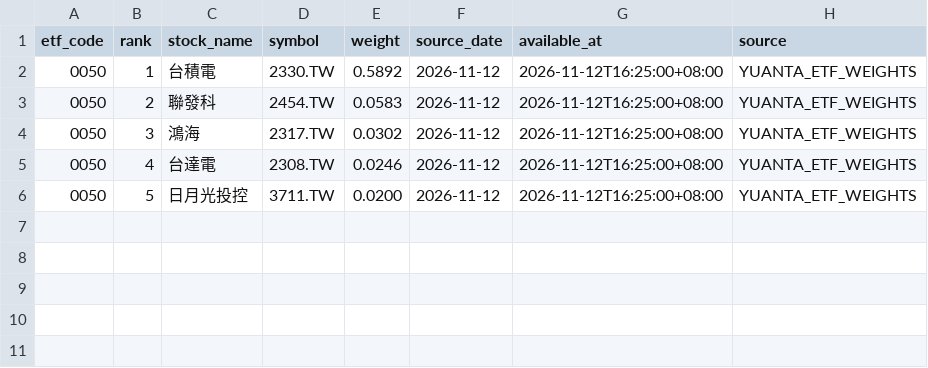
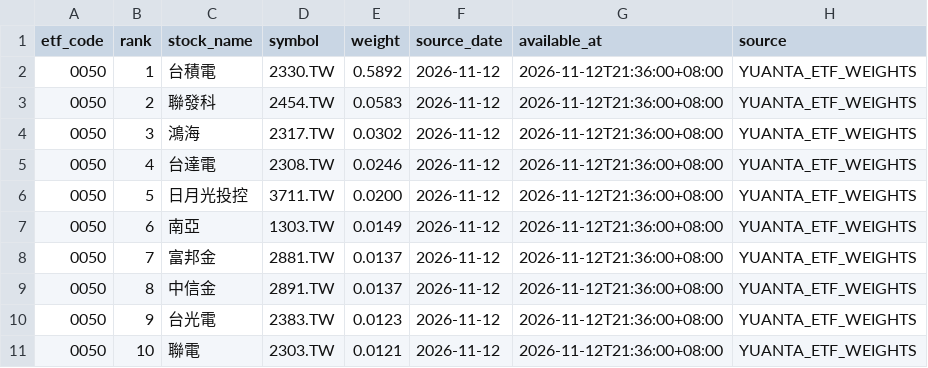
Before and after one commit to zxcvb8885123/ETF-AGENTS, a CSV file: data/benchmark_holdings.csv, drawn as a sheet.

Commit message:
#159 補齊 0050 成分權重前 10 大
Date: 12 Nov
Start: 21:35
End: 21:37

Notes:
- data/benchmark_holdings.csv 由前 5 大補到前 10 大（南亞、富邦金、中信金、台光電、聯電），資料日 2026-11-12，整份 available_at 統一記 21:36。
- 來源稽核文件同步更新讀取方式與前 10 大合計約 77.4%。
- load_benchmark_holdings 讀檔驗證通過（available、10 列）。

```diff
--- a/data/benchmark_holdings.csv
+++ b/data/benchmark_holdings.csv
@@ -1,6 +1,11 @@
 etf_code,rank,stock_name,symbol,weight,source_date,available_at,source
-0050,1,台積電,2330.TW,0.5892,2026-11-12,2026-11-12T16:25:00+08:00,YUANTA_ETF_WEIGHTS
-0050,2,聯發科,2454.TW,0.0583,2026-11-12,2026-11-12T16:25:00+08:00,YUANTA_ETF_WEIGHTS
-0050,3,鴻海,2317.TW,0.0302,2026-11-12,2026-11-12T16:25:00+08:00,YUANTA_ETF_WEIGHTS
-0050,4,台達電,2308.TW,0.0246,2026-11-12,2026-11-12T16:25:00+08:00,YUANTA_ETF_WEIGHTS
-0050,5,日月光投控,3711.TW,0.0200,2026-11-12,2026-11-12T16:25:00+08:00,YUANTA_ETF_WEIGHTS
+0050,1,台積電,2330.TW,0.5892,2026-11-12,2026-11-12T21:36:00+08:00,YUANTA_ETF_WEIGHTS
+0050,2,聯發科,2454.TW,0.0583,2026-11-12,2026-11-12T21:36:00+08:00,YUANTA_ETF_WEIGHTS
+0050,3,鴻海,2317.TW,0.0302,2026-11-12,2026-11-12T21:36:00+08:00,YUANTA_ETF_WEIGHTS
+0050,4,台達電,2308.TW,0.0246,2026-11-12,2026-11-12T21:36:00+08:00,YUANTA_ETF_WEIGHTS
+0050,5,日月光投控,3711.TW,0.0200,2026-11-12,2026-11-12T21:36:00+08:00,YUANTA_ETF_WEIGHTS
+0050,6,南亞,1303.TW,0.0149,2026-11-12,2026-11-12T21:36:00+08:00,YUANTA_ETF_WEIGHTS
+0050,7,富邦金,2881.TW,0.0137,2026-11-12,2026-11-12T21:36:00+08:00,YUANTA_ETF_WEIGHTS
+0050,8,中信金,2891.TW,0.0137,2026-11-12,2026-11-12T21:36:00+08:00,YUANTA_ETF_WEIGHTS
+0050,9,台光電,2383.TW,0.0123,2026-11-12,2026-11-12T21:36:00+08:00,YUANTA_ETF_WEIGHTS
+0050,10,聯電,2303.TW,0.0121,2026-11-12,2026-11-12T21:36:00+08:00,YUANTA_ETF_WEIGHTS
```
Also changed, not shown: 1 other file.
